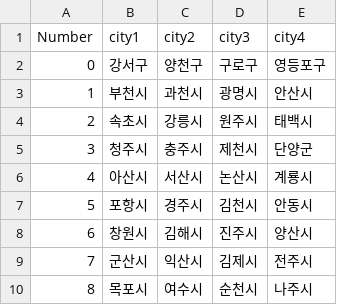
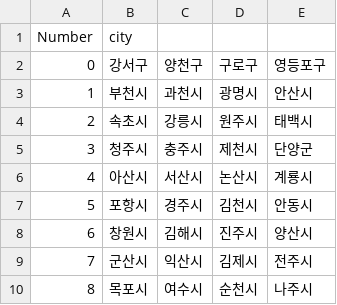
Before and after one commit to Changou/UnityStudy, a CSV file: AddressBook/CityData.csv, drawn as a sheet.

```diff
--- a/AddressBook/CityData.csv
+++ b/AddressBook/CityData.csv
@@ -1,2 +1,2 @@
-Number,city1,city2,city3,city4
+Number,city,,,
 0,강서구,양천구,구로구,영등포구
```
Also changed, not shown: 20 other files.
